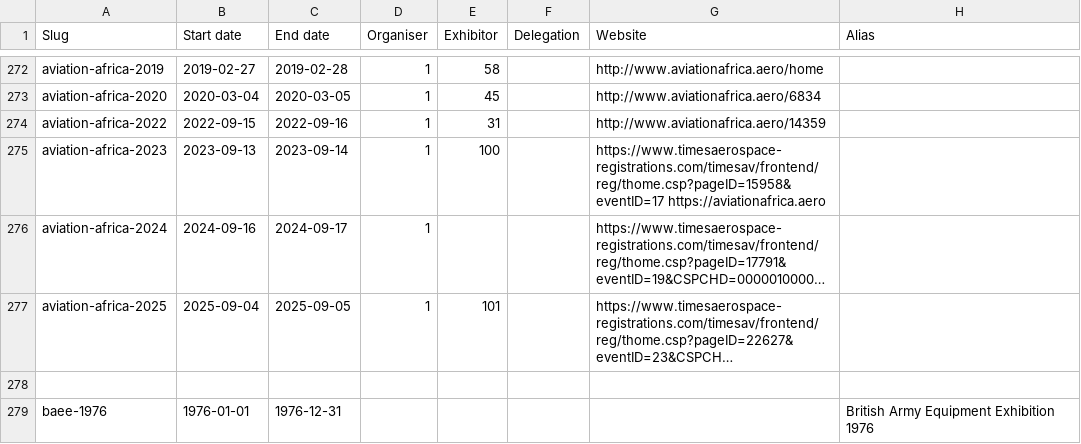
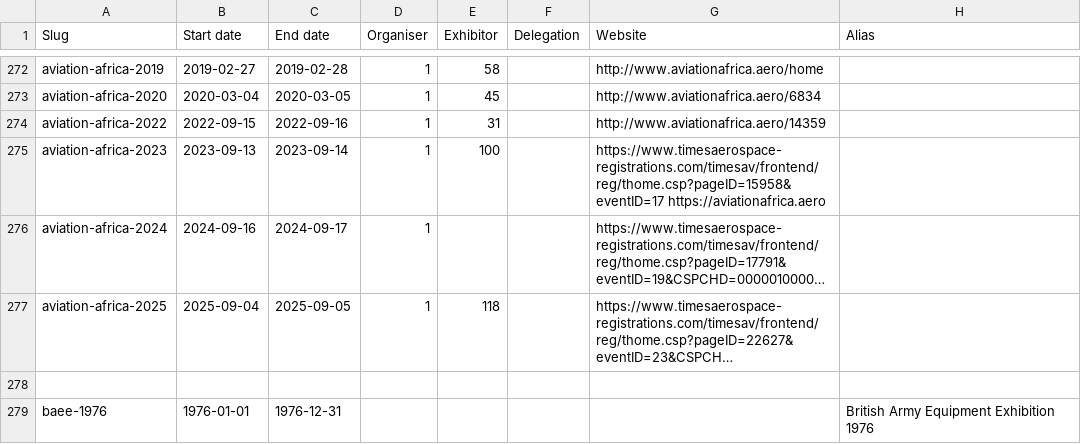
Before and after one commit to caatdata/arms-and-security-fair-exhibitors, a CSV file: summary.csv, drawn as a sheet; only a part is shown, gaps mark what is left out; long unchanged cells end in …; the diff names each change by its address in the sheet, - before the commit and + after, or states it on an @@ line.

Commit message:
Update Aviation Africa 2025 exhibitor list.

```diff
--- a/summary.csv
+++ b/summary.csv
-E277 (Exhibitor): 101
+E277 (Exhibitor): 118
```
Also changed, not shown: 2 other files.
